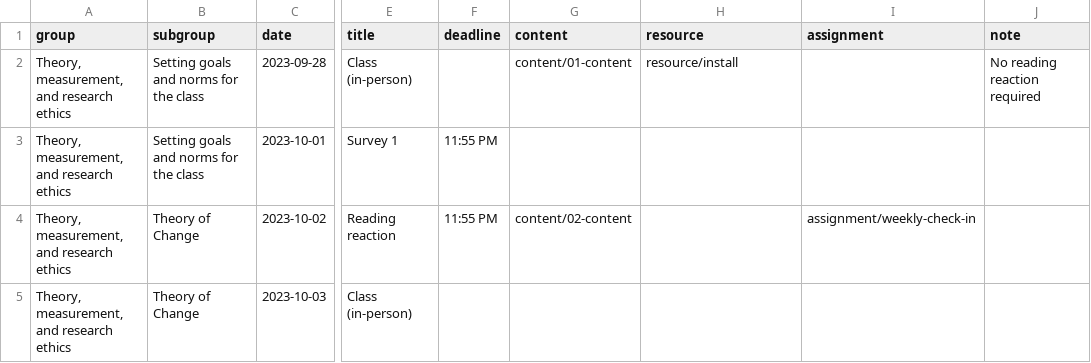
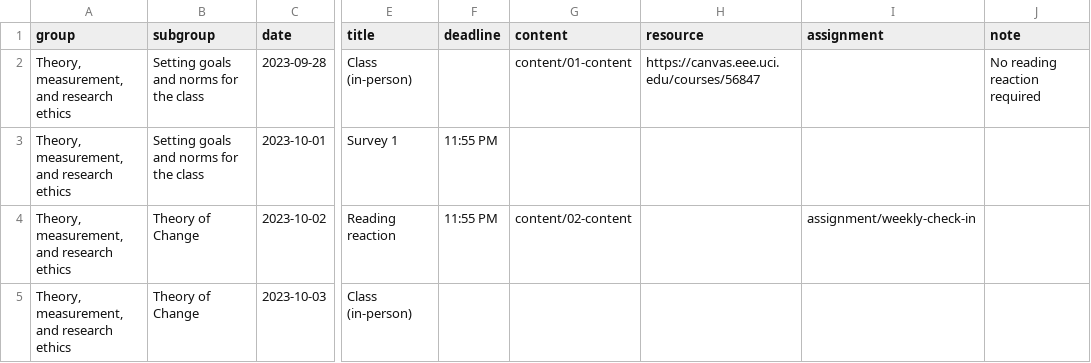
Before and after one commit to de-barros/educ157-23, a CSV file: data/schedule.csv, drawn as a sheet; only a part is shown, gaps mark what is left out; the diff names each change by its address in the sheet, - before the commit and + after, or states it on an @@ line.

```diff
--- a/data/schedule.csv
+++ b/data/schedule.csv
-H2 (resource): resource/install
+H2 (resource): https://canvas.eee.uci.edu/courses/56847
```
Also changed, not shown: 4 other files.
